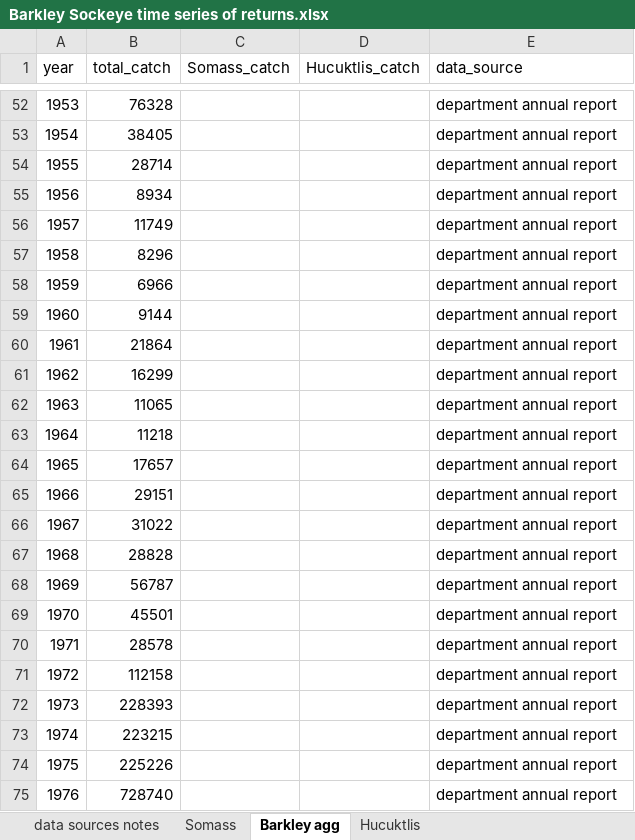
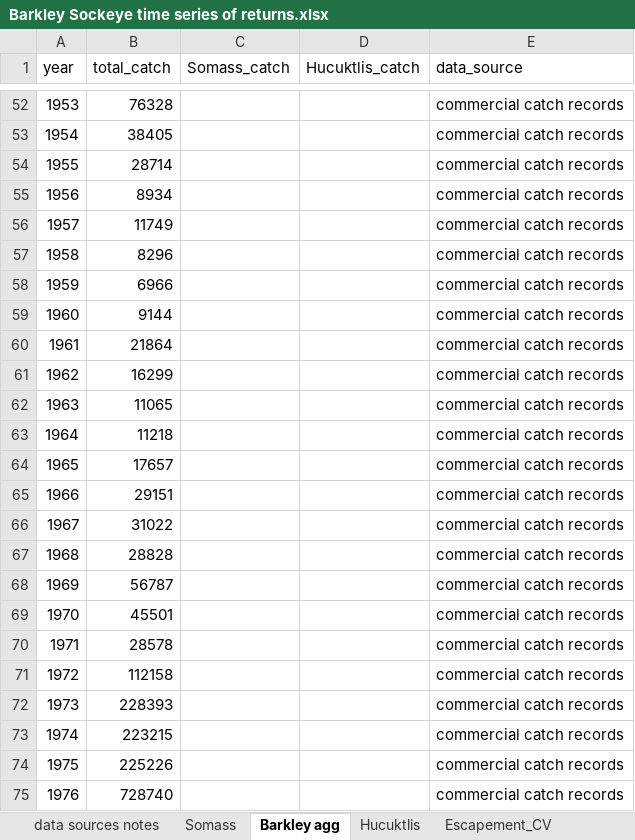
Before and after one commit to SCA-stock-assess/Barkley-Sk-CSAS, an Excel workbook: 1. data/Barkley Sockeye time series of returns.xlsx, sheet Barkley agg, drawn as a sheet; only a part is shown, gaps mark what is left out; values as stored, in another font and other column widths than the file's, no borders; the diff covers the shown part only; the diff names each change by its address in the sheet, - before the commit and + after, or states it on an @@ line.

Commit message:
update data sources and add Somass age sample #s

```diff
--- a/1. data/Barkley Sockeye time series of returns.xlsx (sheet Barkley agg)
+++ b/1. data/Barkley Sockeye time series of returns.xlsx (sheet Barkley agg)
+sheet tab: Escapement_CV
-E52:E75 (data_source): department annual report
+E52:E75 (data_source): commercial catch records
```
Also changed, not shown: 27 edited cells elsewhere in this sheet, sheet Somass, sheet data sources notes, sheet Hucuktlis, other sheet tabs.
